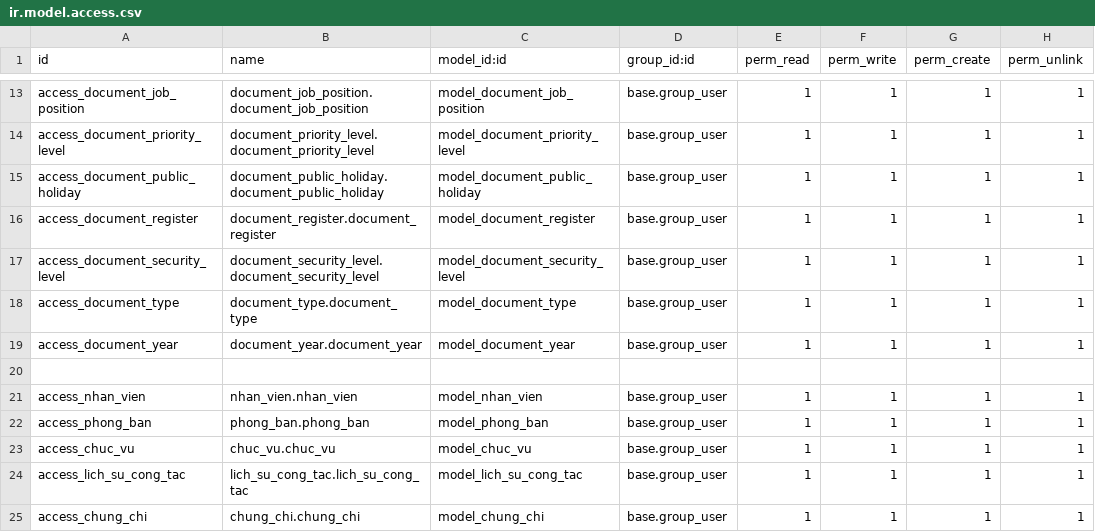
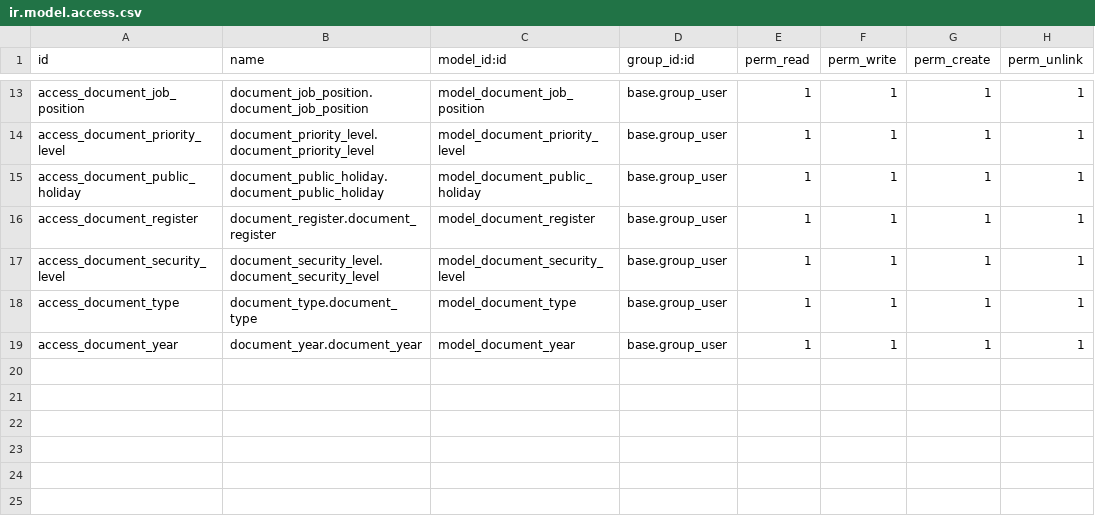
Before and after one commit to Haidang2k/TTDN-CNTT1505-Nh-m-5, a CSV file: addons/document/security/ir.model.access.csv, drawn as a sheet; only a part is shown, gaps mark what is left out.

```diff
--- a/addons/document/security/ir.model.access.csv
+++ b/addons/document/security/ir.model.access.csv
@@ -19,7 +19 @@ access_document_type,document_type.document_type,model_document_type,base.group_
 access_document_year,document_year.document_year,model_document_year,base.group_user,1,1,1,1
-
-access_nhan_vien,nhan_vien.nhan_vien,model_nhan_vien,base.group_user,1,1,1,1
-access_phong_ban,phong_ban.phong_ban,model_phong_ban,base.group_user,1,1,1,1
-access_chuc_vu,chuc_vu.chuc_vu,model_chuc_vu,base.group_user,1,1,1,1
-access_lich_su_cong_tac,lich_su_cong_tac.lich_su_cong_tac,model_lich_su_cong_tac,base.group_user,1,1,1,1
-access_chung_chi,chung_chi.chung_chi,model_chung_chi,base.group_user,1,1,1,1
```
Also changed, not shown: addons/nhan_su/security/ir.model.access.csv, 49 other files.
